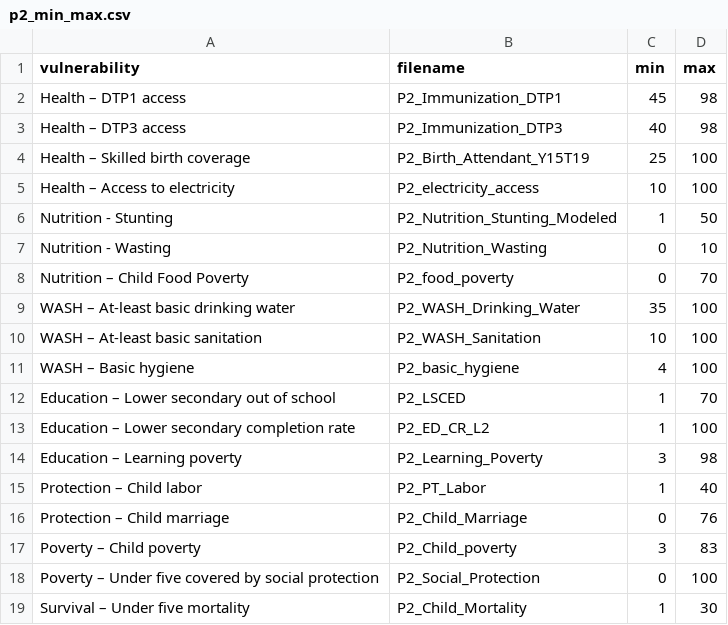
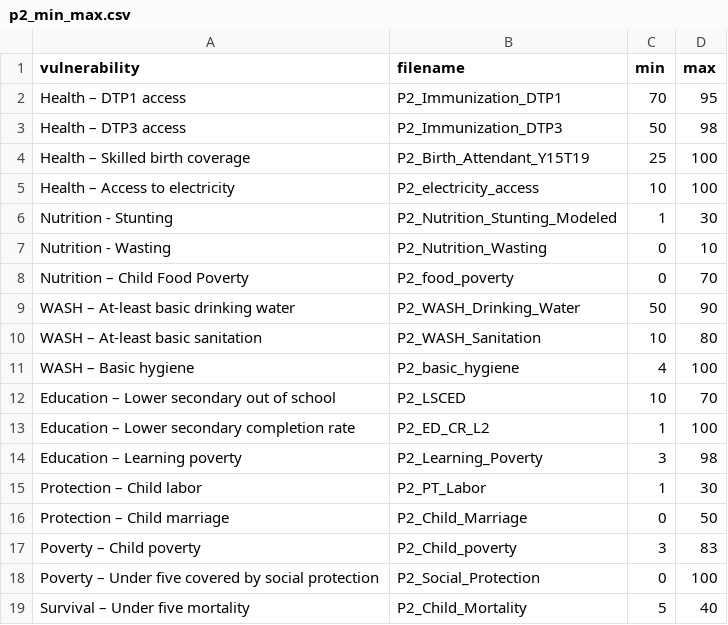
Before and after one commit to dohyung-kim/ccri, a CSV file: data/CCRI_results_misc/p2_min_max.csv, drawn as a sheet.

```diff
--- a/data/CCRI_results_misc/p2_min_max.csv
+++ b/data/CCRI_results_misc/p2_min_max.csv
@@ -1,19 +1,19 @@
 vulnerability,filename,min,max
-Health – DTP1 access,P2_Immunization_DTP1,45,98
-Health – DTP3 access,P2_Immunization_DTP3,40,98
+Health – DTP1 access,P2_Immunization_DTP1,70,95
+Health – DTP3 access,P2_Immunization_DTP3,50,98
 Health – Skilled birth coverage,P2_Birth_Attendant_Y15T19,25,100
 Health – Access to electricity,P2_electricity_access,10,100
-Nutrition - Stunting,P2_Nutrition_Stunting_Modeled,1,50
+Nutrition - Stunting,P2_Nutrition_Stunting_Modeled,1,30
 Nutrition - Wasting,P2_Nutrition_Wasting,0,10
 Nutrition – Child Food Poverty,P2_food_poverty,0,70
-WASH – At-least basic drinking water,P2_WASH_Drinking_Water,35,100
-WASH – At-least basic sanitation,P2_WASH_Sanitation,10,100
+WASH – At-least basic drinking water,P2_WASH_Drinking_Water,50,90
+WASH – At-least basic sanitation,P2_WASH_Sanitation,10,80
 WASH – Basic hygiene,P2_basic_hygiene,4,100
-Education – Lower secondary out of school,P2_LSCED,1,70
+Education – Lower secondary out of school,P2_LSCED,10,70
 Education – Lower secondary completion rate,P2_ED_CR_L2,1,100
 Education – Learning poverty,P2_Learning_Poverty,3,98
-Protection – Child labor,P2_PT_Labor,1,40
-Protection – Child marriage,P2_Child_Marriage,0,76
+Protection – Child labor,P2_PT_Labor,1,30
+Protection – Child marriage,P2_Child_Marriage,0,50
 Poverty – Child poverty,P2_Child_poverty,3,83
 Poverty – Under five covered by social protection,P2_Social_Protection,0,100
-Survival – Under five mortality,P2_Child_Mortality,1,30
+Survival – Under five mortality,P2_Child_Mortality,5,40
```
Also changed, not shown: data/CCRI_results_misc/p1_min_max.csv, data/CCRI_results_misc/p1_p2_avg_ccri.csv, 5 other files.
